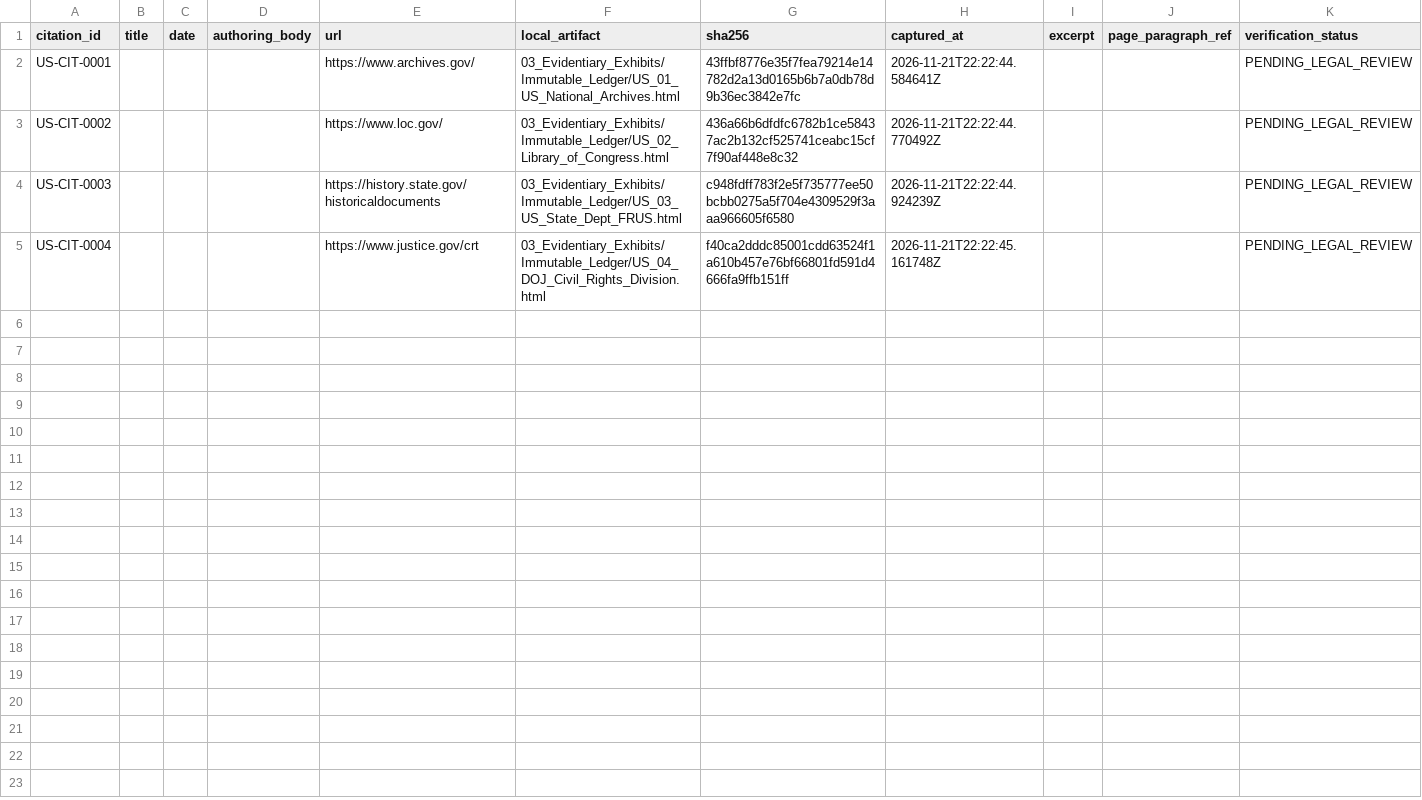
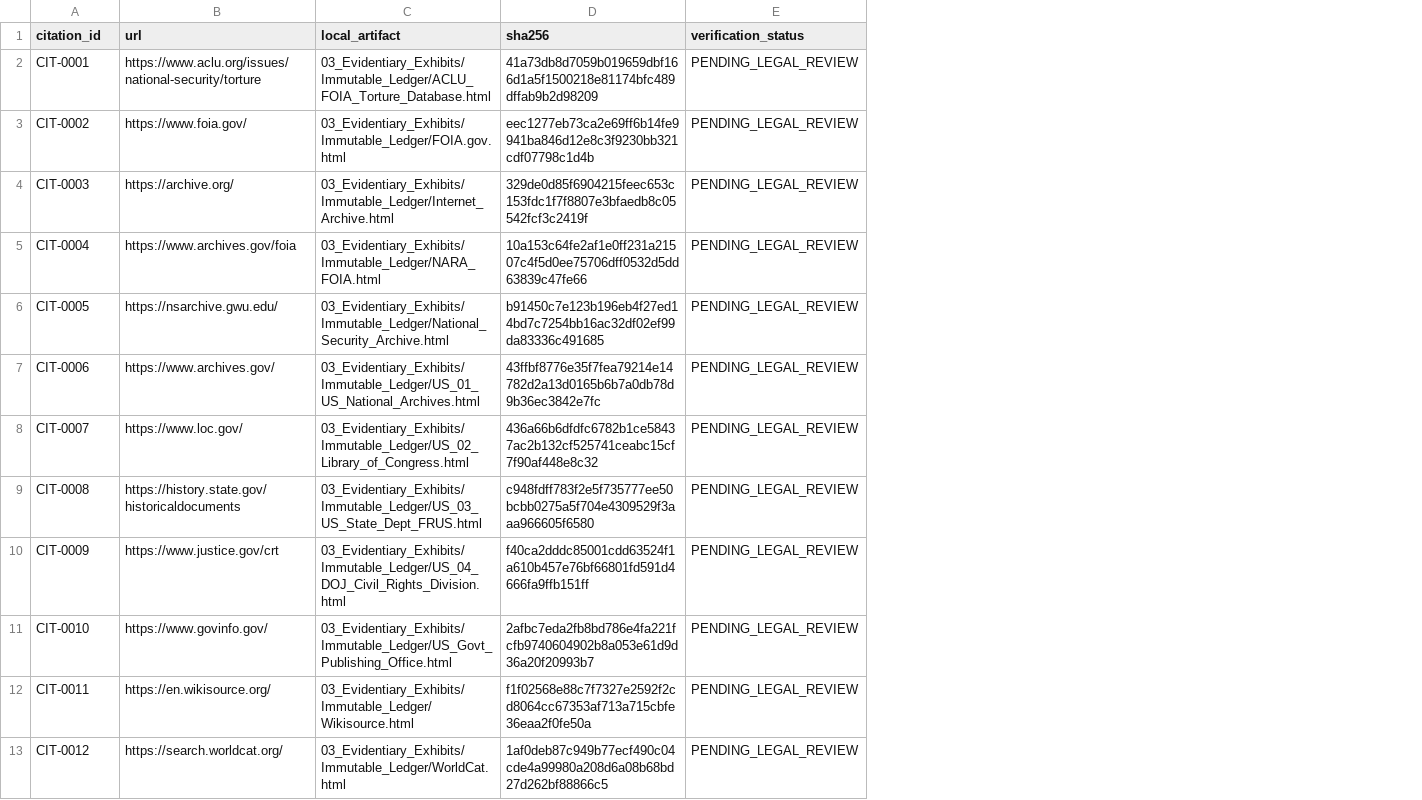
Before and after one commit to GlobalRestitutionAlliance/turtle-island-us-er-extraordinary-rendition-victims-master-litigation, a CSV file: 03_Evidentiary_Exhibits/CITATION_INDEX.csv, drawn as a sheet; only a part is shown; removed rows and columns are numbered as before the commit, all else as after; rows hold the shown columns only; the diff names each change by its address in the sheet, - before the commit and + after, or states it on an @@ line.

Commit message:
Batch 2b: harvest expanded sources, citations, manifests

```diff
--- a/03_Evidentiary_Exhibits/CITATION_INDEX.csv
+++ b/03_Evidentiary_Exhibits/CITATION_INDEX.csv
-column B (title), empty
-column C (date), empty
-column D (authoring_body), empty
-column H (captured_at), rows 2-5: 2026-11-21T22:22:44.584641Z | 2026-11-21T22:22:44.770492Z | 2026-11-21T22:22:44.924239Z | 2026-11-21T22:22:45.161748Z
-column I (excerpt), empty
-column J (page_paragraph_ref), empty
+row 2: CIT-0001 | https://www.aclu.org/issues/national-security/torture | 03_Evidentiary_Exhibits/Immutable_Ledger/ACLU_FOIA_Torture_Database.html | 41a73db8d7059b019659dbf166d1a5f1500218e81174bfc489dffab9b2d98209 | PENDING_LEGAL_REVIEW
+row 3: CIT-0002 | https://www.foia.gov/ | 03_Evidentiary_Exhibits/Immutable_Ledger/FOIA.gov.html | eec1277eb73ca2e69ff6b14fe9941ba846d12e8c3f9230bb321cdf07798c1d4b | PENDING_LEGAL_REVIEW
+row 4: CIT-0003 | https://archive.org/ | 03_Evidentiary_Exhibits/Immutable_Ledger/Internet_Archive.html | 329de0d85f6904215feec653c153fdc1f7f8807e3bfaedb8c05542fcf3c2419f | PENDING_LEGAL_REVIEW
+row 5: CIT-0004 | https://www.archives.gov/foia | 03_Evidentiary_Exhibits/Immutable_Ledger/NARA_FOIA.html | 10a153c64fe2af1e0ff231a21507c4f5d0ee75706dff0532d5dd63839c47fe66 | PENDING_LEGAL_REVIEW
+row 6: CIT-0005 | https://nsarchive.gwu.edu/ | 03_Evidentiary_Exhibits/Immutable_Ledger/National_Security_Archive.html | b91450c7e123b196eb4f27ed14bd7c7254bb16ac32df02ef99da83336c491685 | PENDING_LEGAL_REVIEW
-A7 (citation_id): US-CIT-0001
+A7 (citation_id): CIT-0006
-A8 (citation_id): US-CIT-0002
+A8 (citation_id): CIT-0007
-A9 (citation_id): US-CIT-0003
+A9 (citation_id): CIT-0008
-A10 (citation_id): US-CIT-0004
+A10 (citation_id): CIT-0009
+row 11: CIT-0010 | https://www.govinfo.gov/ | 03_Evidentiary_Exhibits/Immutable_Ledger/US_Govt_Publishing_Office.html | 2afbc7eda2fb8bd786e4fa221fcfb9740604902b8a053e61d9d36a20f20993b7 | PENDING_LEGAL_REVIEW
+row 12: CIT-0011 | https://en.wikisource.org/ | 03_Evidentiary_Exhibits/Immutable_Ledger/Wikisource.html | f1f02568e88c7f7327e2592f2cd8064cc67353af713a715cbfe36eaa2f0fe50a | PENDING_LEGAL_REVIEW
+row 13: CIT-0012 | https://search.worldcat.org/ | 03_Evidentiary_Exhibits/Immutable_Ledger/WorldCat.html | 1af0deb87c949b77ecf490c04cde4a99980a208d6a08b68bd27d262bf88866c5 | PENDING_LEGAL_REVIEW
```
Also changed, not shown: 25 other files.
